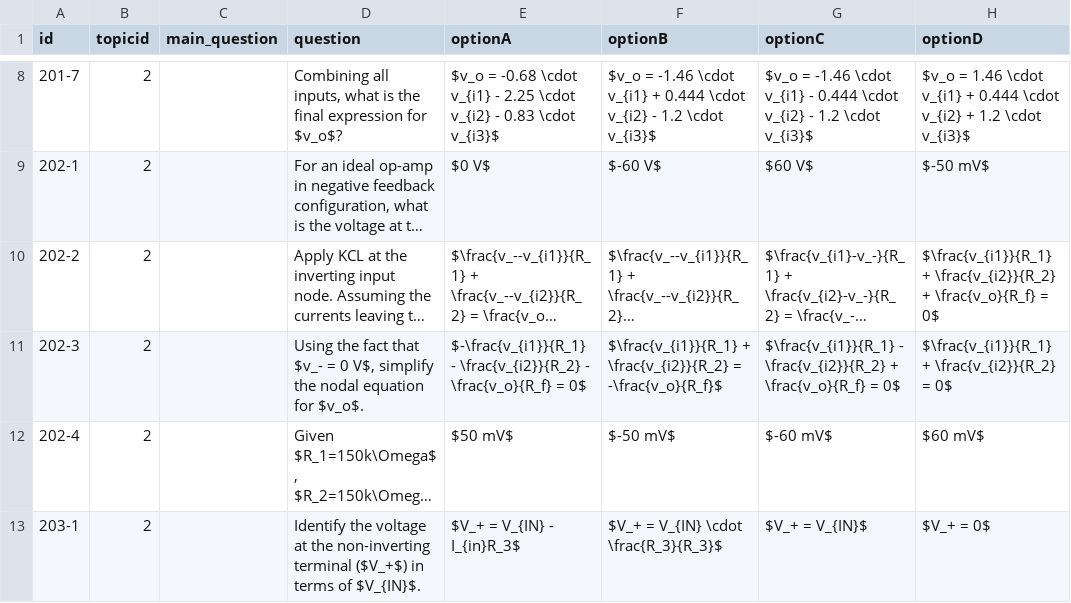
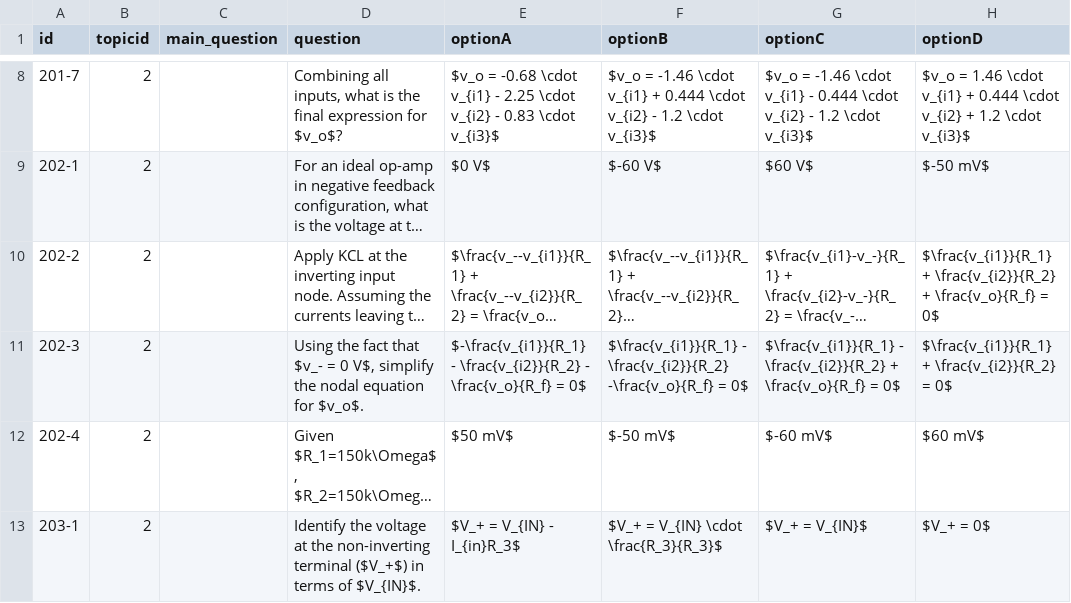
Before and after one commit to jlohix/Duolingo-for-CA, a CSV file: public/question-bank/csv/Opamp.csv, drawn as a sheet; only a part is shown, gaps mark what is left out; long unchanged cells end in …; the diff names each change by its address in the sheet, - before the commit and + after, or states it on an @@ line.

Commit message:
Fix errors in question-bank CSVs (opamp, power, source transformation, poles, laplace)

```diff
--- a/public/question-bank/csv/Opamp.csv
+++ b/public/question-bank/csv/Opamp.csv
-F11 (optionB): $\frac{v_{i1}}{R_1} + \frac{v_{i2}}{R_2} = -\frac{v_o}{R_f}$
+F11 (optionB): $\frac{v_{i1}}{R_1} - \frac{v_{i2}}{R_2} -\frac{v_o}{R_f} = 0$
```
Also changed, not shown: public/question-bank/csv/SourceTransformation.csv, public/question-bank/csv/laplaceinca.csv, 2 other files.
